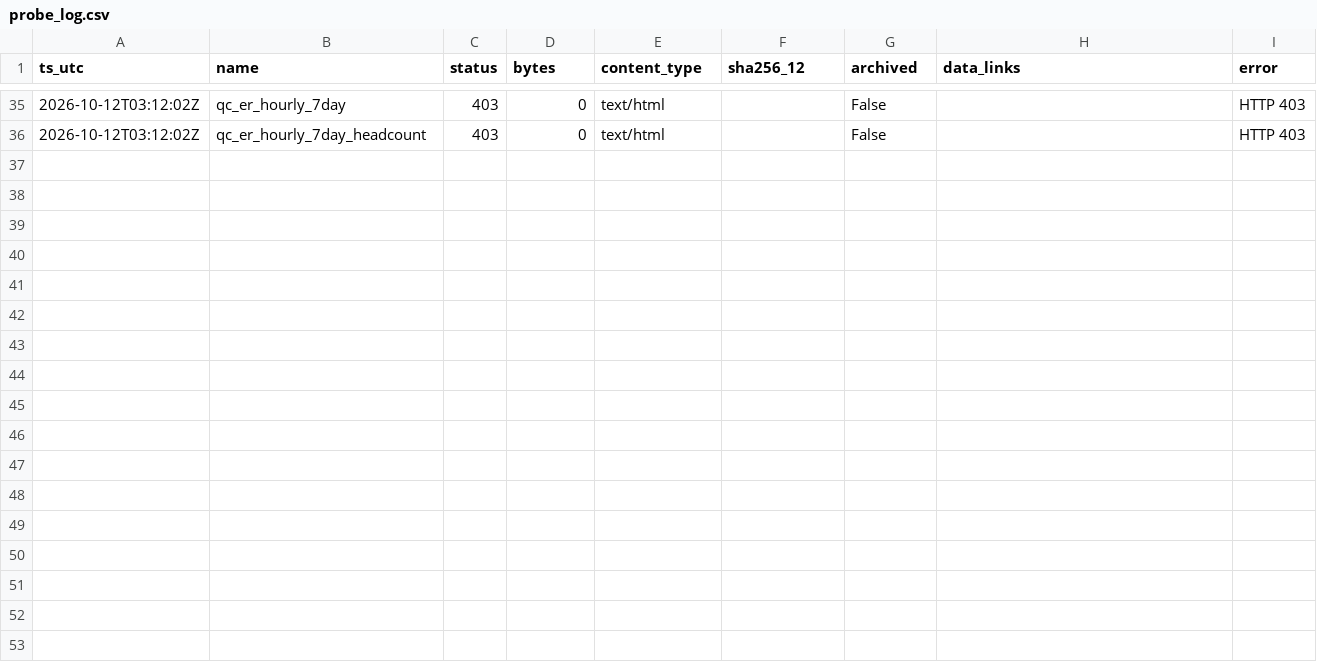
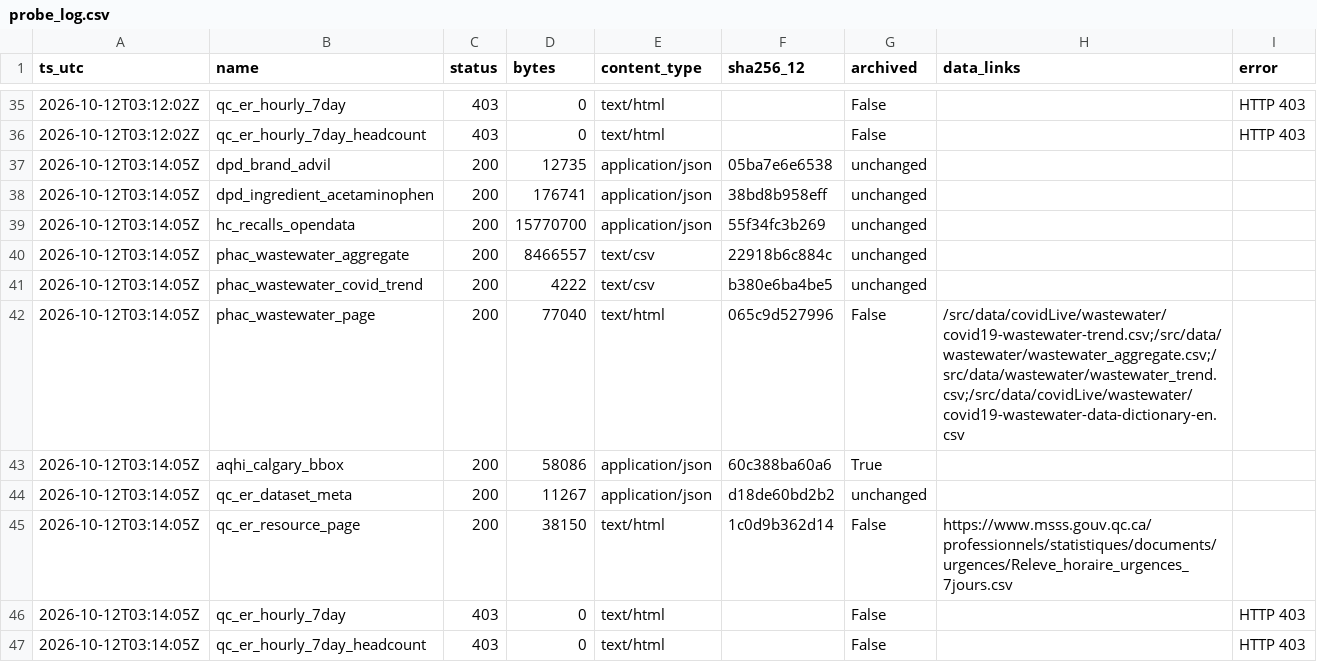
Before and after one commit to fb-121/canada-health-signals, a CSV file: data/probe_log.csv, drawn as a sheet; only a part is shown, gaps mark what is left out; the diff names each change by its address in the sheet, - before the commit and + after, or states it on an @@ line.

Commit message:
data: daily snapshot 2026-10-12

```diff
--- a/data/probe_log.csv
+++ b/data/probe_log.csv
+row 37: 2026-10-12T03:14:05Z | dpd_brand_advil | 200 | 12735 | application/json | 05ba7e6e6538 | unchanged
+row 38: 2026-10-12T03:14:05Z | dpd_ingredient_acetaminophen | 200 | 176741 | application/json | 38bd8b958eff | unchanged
+row 39: 2026-10-12T03:14:05Z | hc_recalls_opendata | 200 | 15770700 | application/json | 55f34fc3b269 | unchanged
+row 40: 2026-10-12T03:14:05Z | phac_wastewater_aggregate | 200 | 8466557 | text/csv | 22918b6c884c | unchanged
+row 41: 2026-10-12T03:14:05Z | phac_wastewater_covid_trend | 200 | 4222 | text/csv | b380e6ba4be5 | unchanged
+row 42: 2026-10-12T03:14:05Z | phac_wastewater_page | 200 | 77040 | text/html | 065c9d527996 | False | /src/data/covidLive/wastewater/covid19-wastewater-trend.csv;/src/data/wastewater/wastewater_aggregate.csv;/src/data/wastewater/wastewater_trend.csv;/src/data/covidLive/wastewater/covid19-wastewater-data-dictionary-en.csv
+row 43: 2026-10-12T03:14:05Z | aqhi_calgary_bbox | 200 | 58086 | application/json | 60c388ba60a6 | True
+row 44: 2026-10-12T03:14:05Z | qc_er_dataset_meta | 200 | 11267 | application/json | d18de60bd2b2 | unchanged
+row 45: 2026-10-12T03:14:05Z | qc_er_resource_page | 200 | 38150 | text/html | 1c0d9b362d14 | False | https://www.msss.gouv.qc.ca/professionnels/statistiques/documents/urgences/Releve_horaire_urgences_7jours.csv
+row 46: 2026-10-12T03:14:05Z | qc_er_hourly_7day | 403 | 0 | text/html |  | False |  | HTTP 403
+row 47: 2026-10-12T03:14:05Z | qc_er_hourly_7day_headcount | 403 | 0 | text/html |  | False |  | HTTP 403
```
Also changed, not shown: 1 other file.
